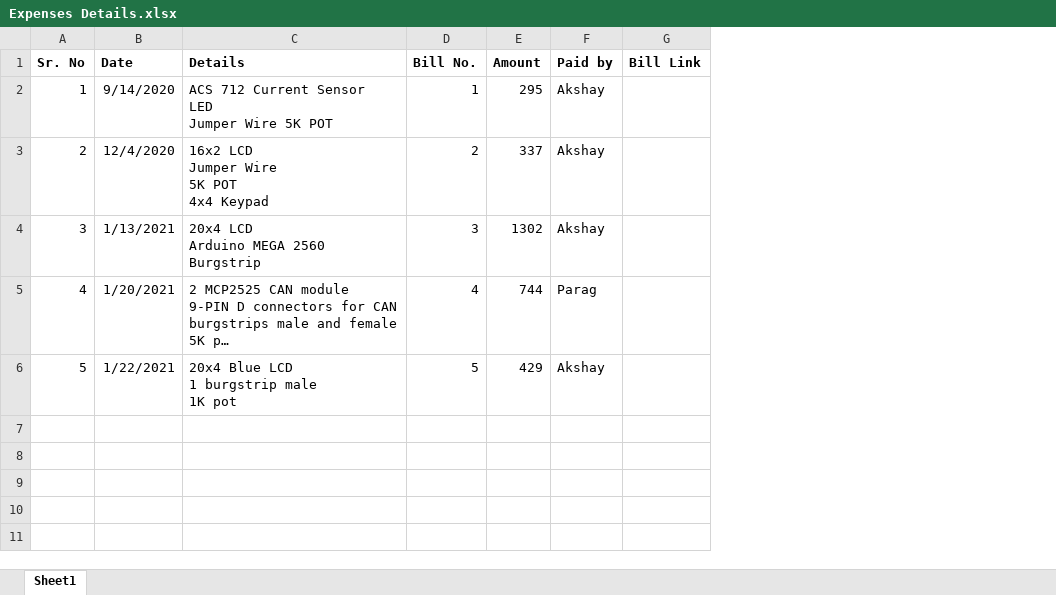
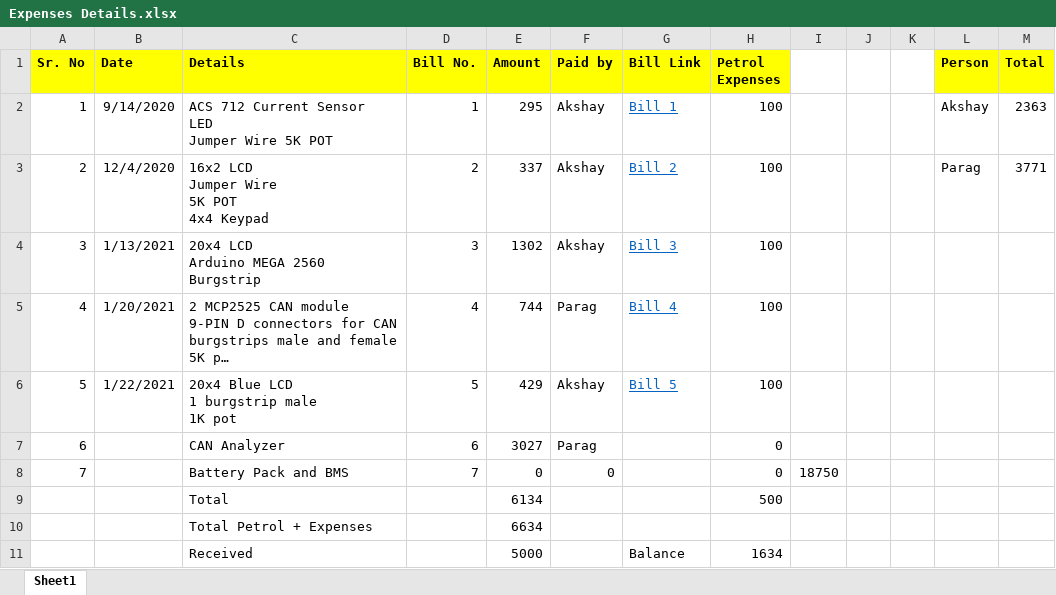
Before and after one commit to Akshay1595/Lithium-ion_battery_as_service, an Excel workbook: Docs/Expenses Details.xlsx, sheet Sheet1, drawn as a sheet; long unchanged cells end in …; values as stored, in another font and other column widths than the file's, no borders; the diff names each change by its address in the sheet, - before the commit and + after, or states it on an @@ line.

Commit message:
Updated Expenses sheet for 1) Bill Links added 2) Bill for CAN Analyzer

```diff
--- a/Docs/Expenses Details.xlsx (sheet Sheet1)
+++ b/Docs/Expenses Details.xlsx (sheet Sheet1)
+column H (Petrol Expenses), rows 2-6: all 100
+column I, empty
+column J, empty
+column K, empty
+column L (Person), rows 2-3: Akshay | Parag
+column M (Total), rows 2-3: 2363 | 3771
-A1:G1 fill: none
+A1:G1 fill: #FFFF00
-G2 (Bill Link): (empty)
+G2 (Bill Link): Bill_1
-G3 (Bill Link): (empty)
+G3 (Bill Link): Bill_2
-G4 (Bill Link): (empty)
+G4 (Bill Link): Bill_3
-G5 (Bill Link): (empty)
+G5 (Bill Link): Bill_4
-G6 (Bill Link): (empty)
+G6 (Bill Link): Bill_5
+row 7: 6 |  | CAN Analyzer | 6 | 3027 | Parag |  | 0
+row 8: 7 |  | Battery Pack and BMS | 7 | 0 | 0 |  | 0 | 18750
+row 9:  |  | Total |  | 6134 |  |  | 500
+row 10:  |  | Total Petrol + Expenses |  | 6634
+row 11:  |  | Received |  | 5000 |  | Balance | 1634
```
